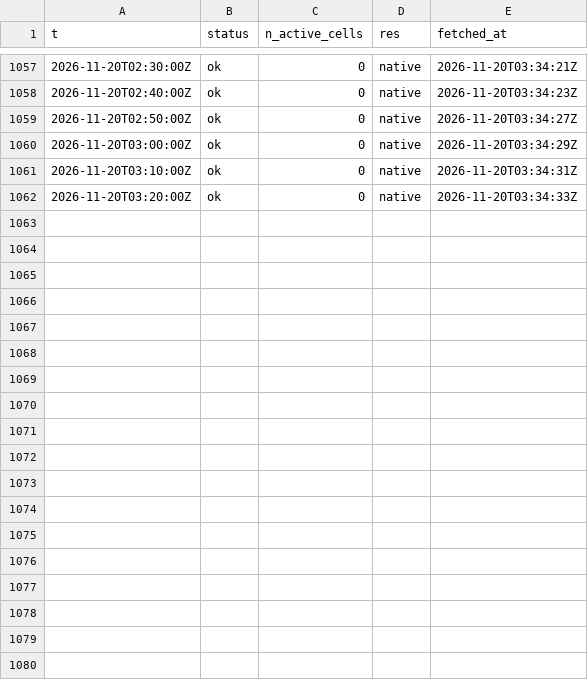
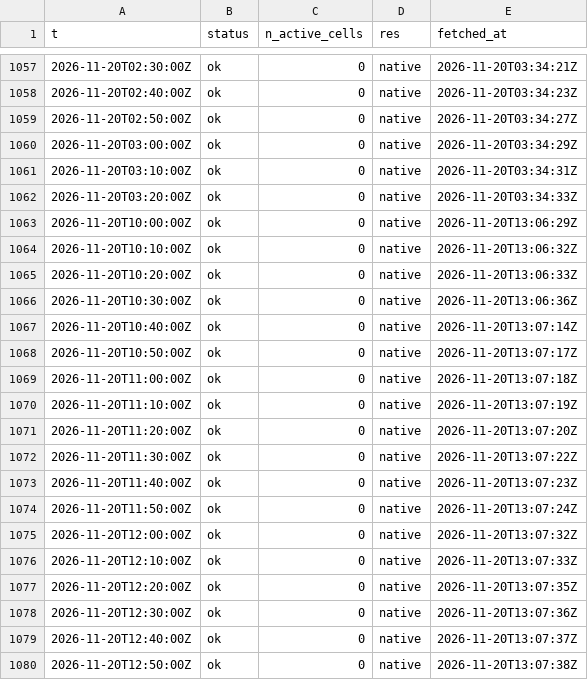
Before and after one commit to ramposani06/lightning-recorder, a CSV file: data/steps_2026-11.csv, drawn as a sheet; only a part is shown, gaps mark what is left out; the diff names each change by its address in the sheet, - before the commit and + after, or states it on an @@ line.

Commit message:
lightning data 2026-11-20T13:07Z

```diff
--- a/data/steps_2026-11.csv
+++ b/data/steps_2026-11.csv
+row 1063: 2026-11-20T10:00:00Z | ok | 0 | native | 2026-11-20T13:06:29Z
+row 1064: 2026-11-20T10:10:00Z | ok | 0 | native | 2026-11-20T13:06:32Z
+row 1065: 2026-11-20T10:20:00Z | ok | 0 | native | 2026-11-20T13:06:33Z
+row 1066: 2026-11-20T10:30:00Z | ok | 0 | native | 2026-11-20T13:06:36Z
+row 1067: 2026-11-20T10:40:00Z | ok | 0 | native | 2026-11-20T13:07:14Z
+row 1068: 2026-11-20T10:50:00Z | ok | 0 | native | 2026-11-20T13:07:17Z
+row 1069: 2026-11-20T11:00:00Z | ok | 0 | native | 2026-11-20T13:07:18Z
+row 1070: 2026-11-20T11:10:00Z | ok | 0 | native | 2026-11-20T13:07:19Z
+row 1071: 2026-11-20T11:20:00Z | ok | 0 | native | 2026-11-20T13:07:20Z
+row 1072: 2026-11-20T11:30:00Z | ok | 0 | native | 2026-11-20T13:07:22Z
+row 1073: 2026-11-20T11:40:00Z | ok | 0 | native | 2026-11-20T13:07:23Z
+row 1074: 2026-11-20T11:50:00Z | ok | 0 | native | 2026-11-20T13:07:24Z
+row 1075: 2026-11-20T12:00:00Z | ok | 0 | native | 2026-11-20T13:07:32Z
+row 1076: 2026-11-20T12:10:00Z | ok | 0 | native | 2026-11-20T13:07:33Z
+row 1077: 2026-11-20T12:20:00Z | ok | 0 | native | 2026-11-20T13:07:35Z
+row 1078: 2026-11-20T12:30:00Z | ok | 0 | native | 2026-11-20T13:07:36Z
+row 1079: 2026-11-20T12:40:00Z | ok | 0 | native | 2026-11-20T13:07:37Z
+row 1080: 2026-11-20T12:50:00Z | ok | 0 | native | 2026-11-20T13:07:38Z
```
